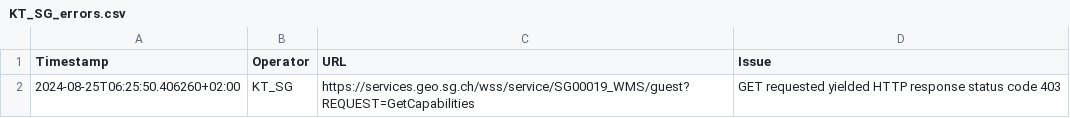
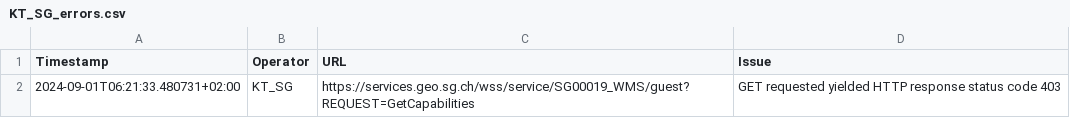
Before and after one commit to davidoesch/geoservice_harvester_poc, a CSV file: tools/KT_SG_errors.csv, drawn as a sheet.

```diff
--- a/tools/KT_SG_errors.csv
+++ b/tools/KT_SG_errors.csv
@@ -1,2 +1,2 @@
 Timestamp,Operator,URL,Issue
-2024-08-25T06:25:50.406260+02:00,KT_SG,https://services.geo.sg.ch/wss/service/SG00019_WMS/guest?REQUEST=GetCapabilities,"GET requested yielded HTTP response status code 403"
+2024-09-01T06:21:33.480731+02:00,KT_SG,https://services.geo.sg.ch/wss/service/SG00019_WMS/guest?REQUEST=GetCapabilities,"GET requested yielded HTTP response status code 403"
```
Also changed, not shown: tools/KT_GE_errors.csv, tools/KT_SO_errors.csv, 4 other files.
